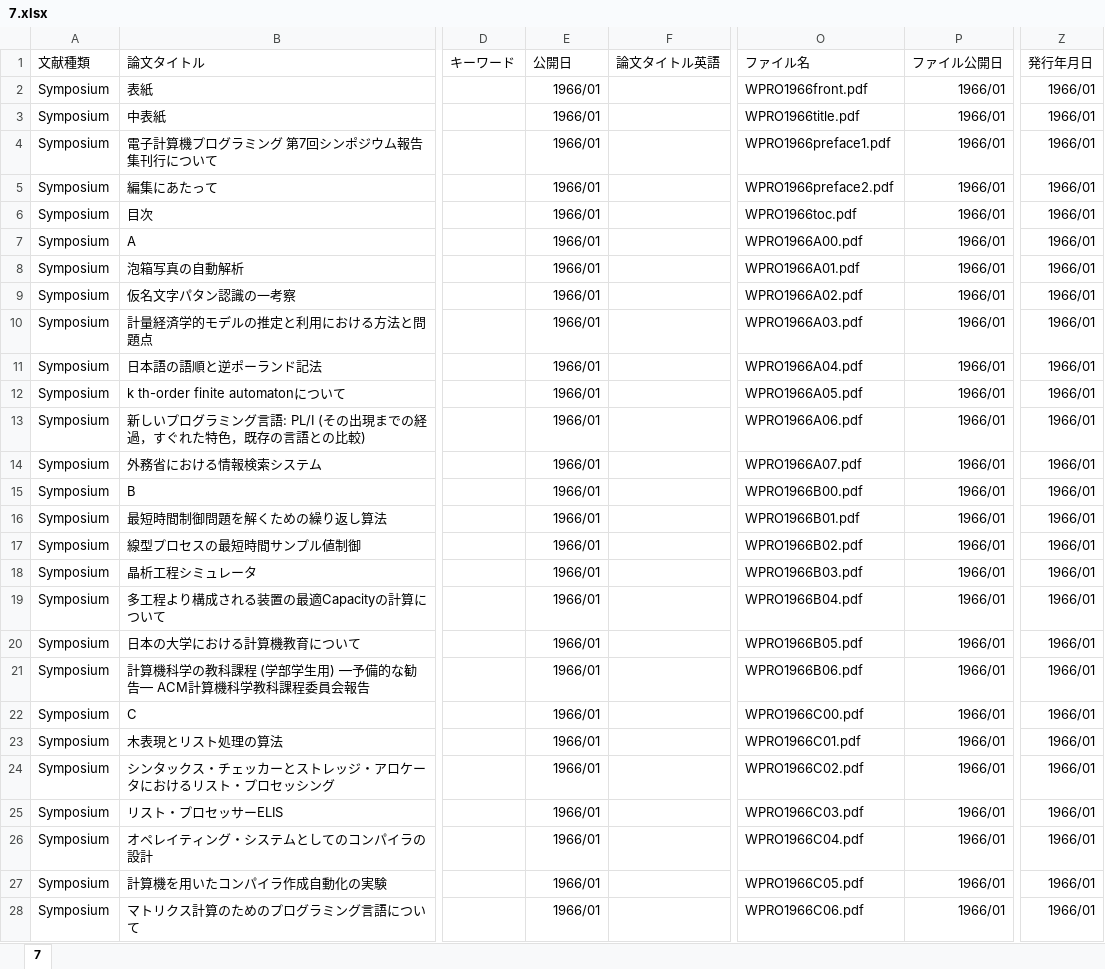
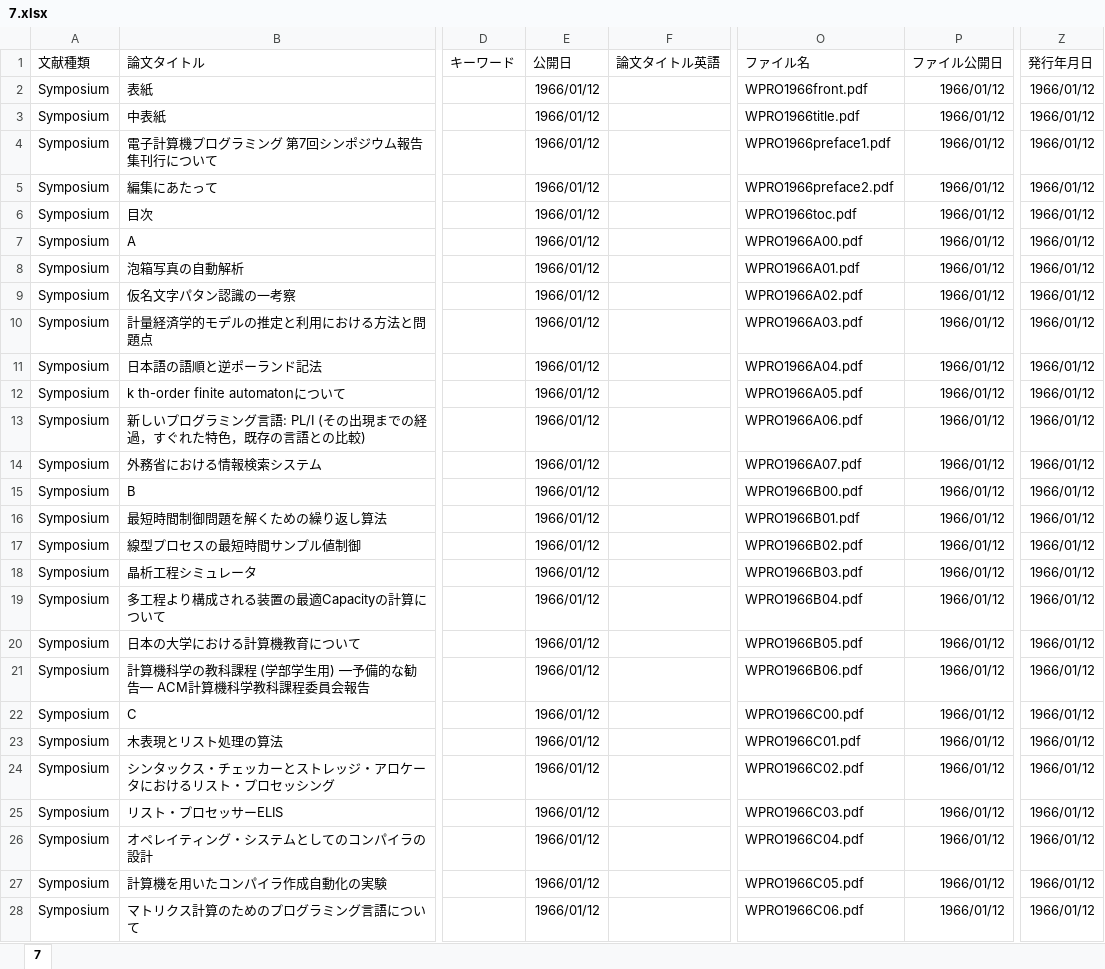
Before and after one commit to prosym/past_reports, an Excel workbook: prosym07_1966/7.xlsx, sheet 7, drawn as a sheet; only a part is shown, gaps mark what is left out; values as stored, in another font and other column widths than the file's, no borders; charts and pictures not drawn; the diff covers the shown part only; the diff names each change by its address in the sheet, - before the commit and + after, or states it on an @@ line.

Commit message:
Update 7

```diff
--- a/prosym07_1966/7.xlsx (sheet 7)
+++ b/prosym07_1966/7.xlsx (sheet 7)
-E2:E28 (公開日): 1966/01
+E2:E28 (公開日): 1966/01/12
-P2:P28 (ファイル公開日): 1966/01
+P2:P28 (ファイル公開日): 1966/01/12
-Z2:Z28 (発行年月日): 1966/01
+Z2:Z28 (発行年月日): 1966/01/12
```
Also changed, not shown: 45 edited cells elsewhere in this sheet.
